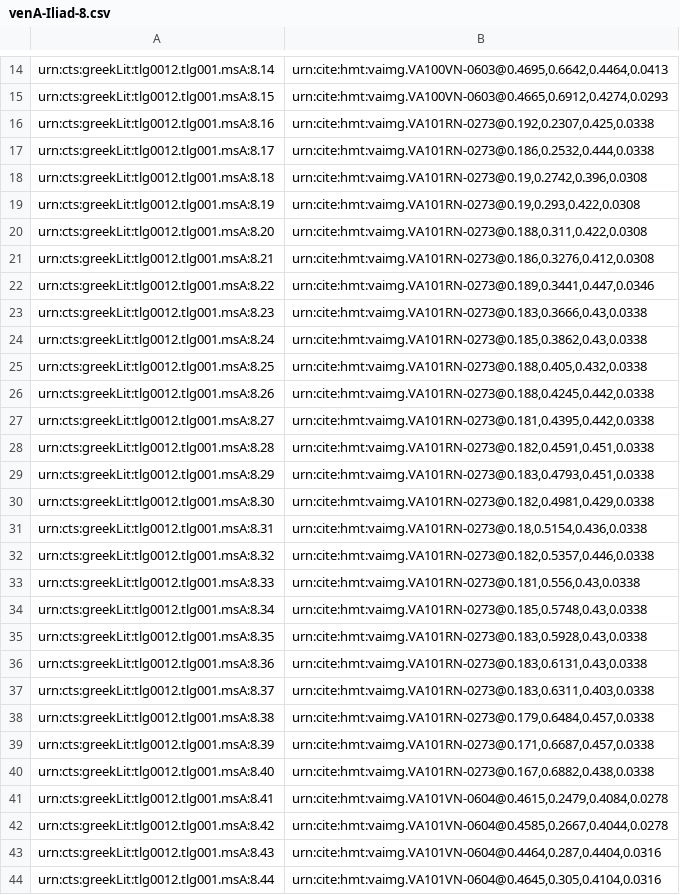
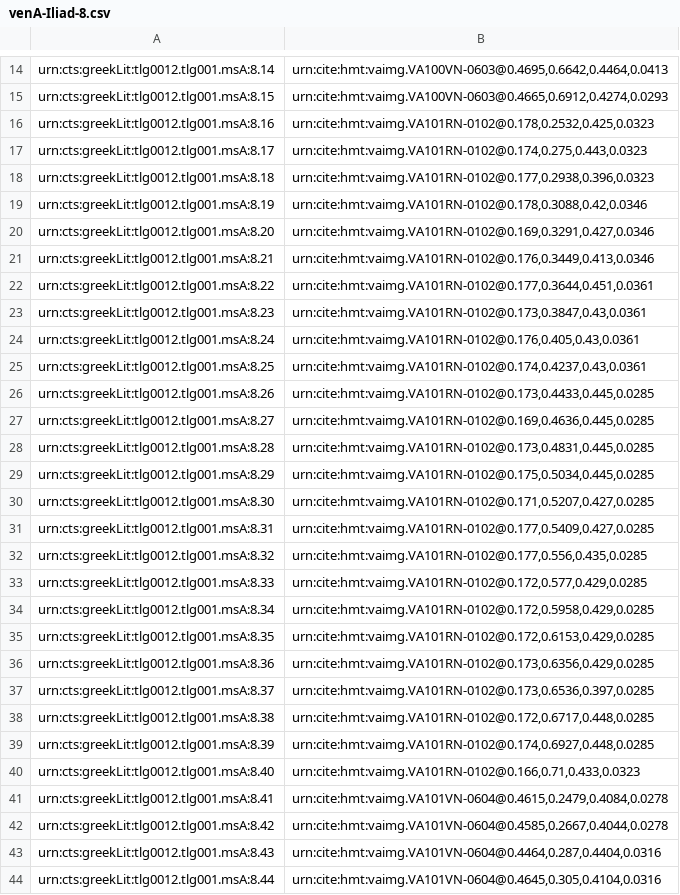
Before and after one commit to hmteditors/acmecleaners, a CSV file: venA-Iliad-8.csv, drawn as a sheet; only a part is shown, gaps mark what is left out.

Commit message:
Update venA-Iliad-8.csv

```diff
--- a/venA-Iliad-8.csv
+++ b/venA-Iliad-8.csv
@@ -15,27 +15,27 @@ urn:cts:greekLit:tlg0012.tlg001.msA:8.14,"urn:cite:hmt:vaimg.VA100VN-0603@0.4695
 urn:cts:greekLit:tlg0012.tlg001.msA:8.15,"urn:cite:hmt:vaimg.VA100VN-0603@0.4665,0.6912,0.4274,0.0293"
-urn:cts:greekLit:tlg0012.tlg001.msA:8.16,"urn:cite:hmt:vaimg.VA101RN-0273@0.192,0.2307,0.425,0.0338"
-urn:cts:greekLit:tlg0012.tlg001.msA:8.17,"urn:cite:hmt:vaimg.VA101RN-0273@0.186,0.2532,0.444,0.0338"
-urn:cts:greekLit:tlg0012.tlg001.msA:8.18,"urn:cite:hmt:vaimg.VA101RN-0273@0.19,0.2742,0.396,0.0308"
-urn:cts:greekLit:tlg0012.tlg001.msA:8.19,"urn:cite:hmt:vaimg.VA101RN-0273@0.19,0.293,0.422,0.0308"
-urn:cts:greekLit:tlg0012.tlg001.msA:8.20,"urn:cite:hmt:vaimg.VA101RN-0273@0.188,0.311,0.422,0.0308"
-urn:cts:greekLit:tlg0012.tlg001.msA:8.21,"urn:cite:hmt:vaimg.VA101RN-0273@0.186,0.3276,0.412,0.0308"
-urn:cts:greekLit:tlg0012.tlg001.msA:8.22,"urn:cite:hmt:vaimg.VA101RN-0273@0.189,0.3441,0.447,0.0346"
-urn:cts:greekLit:tlg0012.tlg001.msA:8.23,"urn:cite:hmt:vaimg.VA101RN-0273@0.183,0.3666,0.43,0.0338"
-urn:cts:greekLit:tlg0012.tlg001.msA:8.24,"urn:cite:hmt:vaimg.VA101RN-0273@0.185,0.3862,0.43,0.0338"
-urn:cts:greekLit:tlg0012.tlg001.msA:8.25,"urn:cite:hmt:vaimg.VA101RN-0273@0.188,0.405,0.432,0.0338"
-urn:cts:greekLit:tlg0012.tlg001.msA:8.26,"urn:cite:hmt:vaimg.VA101RN-0273@0.188,0.4245,0.442,0.0338"
-urn:cts:greekLit:tlg0012.tlg001.msA:8.27,"urn:cite:hmt:vaimg.VA101RN-0273@0.181,0.4395,0.442,0.0338"
-urn:cts:greekLit:tlg0012.tlg001.msA:8.28,"urn:cite:hmt:vaimg.VA101RN-0273@0.182,0.4591,0.451,0.0338"
-urn:cts:greekLit:tlg0012.tlg001.msA:8.29,"urn:cite:hmt:vaimg.VA101RN-0273@0.183,0.4793,0.451,0.0338"
-urn:cts:greekLit:tlg0012.tlg001.msA:8.30,"urn:cite:hmt:vaimg.VA101RN-0273@0.182,0.4981,0.429,0.0338"
-urn:cts:greekLit:tlg0012.tlg001.msA:8.31,"urn:cite:hmt:vaimg.VA101RN-0273@0.18,0.5154,0.436,0.0338"
-urn:cts:greekLit:tlg0012.tlg001.msA:8.32,"urn:cite:hmt:vaimg.VA101RN-0273@0.182,0.5357,0.446,0.0338"
-urn:cts:greekLit:tlg0012.tlg001.msA:8.33,"urn:cite:hmt:vaimg.VA101RN-0273@0.181,0.556,0.43,0.0338"
-urn:cts:greekLit:tlg0012.tlg001.msA:8.34,"urn:cite:hmt:vaimg.VA101RN-0273@0.185,0.5748,0.43,0.0338"
-urn:cts:greekLit:tlg0012.tlg001.msA:8.35,"urn:cite:hmt:vaimg.VA101RN-0273@0.183,0.5928,0.43,0.0338"
-urn:cts:greekLit:tlg0012.tlg001.msA:8.36,"urn:cite:hmt:vaimg.VA101RN-0273@0.183,0.6131,0.43,0.0338"
-urn:cts:greekLit:tlg0012.tlg001.msA:8.37,"urn:cite:hmt:vaimg.VA101RN-0273@0.183,0.6311,0.403,0.0338"
-urn:cts:greekLit:tlg0012.tlg001.msA:8.38,"urn:cite:hmt:vaimg.VA101RN-0273@0.179,0.6484,0.457,0.0338"
-urn:cts:greekLit:tlg0012.tlg001.msA:8.39,"urn:cite:hmt:vaimg.VA101RN-0273@0.171,0.6687,0.457,0.0338"
-urn:cts:greekLit:tlg0012.tlg001.msA:8.40,"urn:cite:hmt:vaimg.VA101RN-0273@0.167,0.6882,0.438,0.0338"
+urn:cts:greekLit:tlg0012.tlg001.msA:8.16,"urn:cite:hmt:vaimg.VA101RN-0102@0.178,0.2532,0.425,0.0323"
+urn:cts:greekLit:tlg0012.tlg001.msA:8.17,"urn:cite:hmt:vaimg.VA101RN-0102@0.174,0.275,0.443,0.0323"
+urn:cts:greekLit:tlg0012.tlg001.msA:8.18,"urn:cite:hmt:vaimg.VA101RN-0102@0.177,0.2938,0.396,0.0323"
+urn:cts:greekLit:tlg0012.tlg001.msA:8.19,"urn:cite:hmt:vaimg.VA101RN-0102@0.178,0.3088,0.42,0.0346"
+urn:cts:greekLit:tlg0012.tlg001.msA:8.20,"urn:cite:hmt:vaimg.VA101RN-0102@0.169,0.3291,0.427,0.0346"
+urn:cts:greekLit:tlg0012.tlg001.msA:8.21,"urn:cite:hmt:vaimg.VA101RN-0102@0.176,0.3449,0.413,0.0346"
+urn:cts:greekLit:tlg0012.tlg001.msA:8.22,"urn:cite:hmt:vaimg.VA101RN-0102@0.177,0.3644,0.451,0.0361"
+urn:cts:greekLit:tlg0012.tlg001.msA:8.23,"urn:cite:hmt:vaimg.VA101RN-0102@0.173,0.3847,0.43,0.0361"
+urn:cts:greekLit:tlg0012.tlg001.msA:8.24,"urn:cite:hmt:vaimg.VA101RN-0102@0.176,0.405,0.43,0.0361"
+urn:cts:greekLit:tlg0012.tlg001.msA:8.25,"urn:cite:hmt:vaimg.VA101RN-0102@0.174,0.4237,0.43,0.0361"
+urn:cts:greekLit:tlg0012.tlg001.msA:8.26,"urn:cite:hmt:vaimg.VA101RN-0102@0.173,0.4433,0.445,0.0285"
+urn:cts:greekLit:tlg0012.tlg001.msA:8.27,"urn:cite:hmt:vaimg.VA101RN-0102@0.169,0.4636,0.445,0.0285"
+urn:cts:greekLit:tlg0012.tlg001.msA:8.28,"urn:cite:hmt:vaimg.VA101RN-0102@0.173,0.4831,0.445,0.0285"
+urn:cts:greekLit:tlg0012.tlg001.msA:8.29,"urn:cite:hmt:vaimg.VA101RN-0102@0.175,0.5034,0.445,0.0285"
+urn:cts:greekLit:tlg0012.tlg001.msA:8.30,"urn:cite:hmt:vaimg.VA101RN-0102@0.171,0.5207,0.427,0.0285"
+urn:cts:greekLit:tlg0012.tlg001.msA:8.31,"urn:cite:hmt:vaimg.VA101RN-0102@0.177,0.5409,0.427,0.0285"
+urn:cts:greekLit:tlg0012.tlg001.msA:8.32,"urn:cite:hmt:vaimg.VA101RN-0102@0.177,0.556,0.435,0.0285"
+urn:cts:greekLit:tlg0012.tlg001.msA:8.33,"urn:cite:hmt:vaimg.VA101RN-0102@0.172,0.577,0.429,0.0285"
+urn:cts:greekLit:tlg0012.tlg001.msA:8.34,"urn:cite:hmt:vaimg.VA101RN-0102@0.172,0.5958,0.429,0.0285"
+urn:cts:greekLit:tlg0012.tlg001.msA:8.35,"urn:cite:hmt:vaimg.VA101RN-0102@0.172,0.6153,0.429,0.0285"
+urn:cts:greekLit:tlg0012.tlg001.msA:8.36,"urn:cite:hmt:vaimg.VA101RN-0102@0.173,0.6356,0.429,0.0285"
+urn:cts:greekLit:tlg0012.tlg001.msA:8.37,"urn:cite:hmt:vaimg.VA101RN-0102@0.173,0.6536,0.397,0.0285"
+urn:cts:greekLit:tlg0012.tlg001.msA:8.38,"urn:cite:hmt:vaimg.VA101RN-0102@0.172,0.6717,0.448,0.0285"
+urn:cts:greekLit:tlg0012.tlg001.msA:8.39,"urn:cite:hmt:vaimg.VA101RN-0102@0.174,0.6927,0.448,0.0285"
+urn:cts:greekLit:tlg0012.tlg001.msA:8.40,"urn:cite:hmt:vaimg.VA101RN-0102@0.166,0.71,0.433,0.0323"
 urn:cts:greekLit:tlg0012.tlg001.msA:8.41,"urn:cite:hmt:vaimg.VA101VN-0604@0.4615,0.2479,0.4084,0.0278"
```
